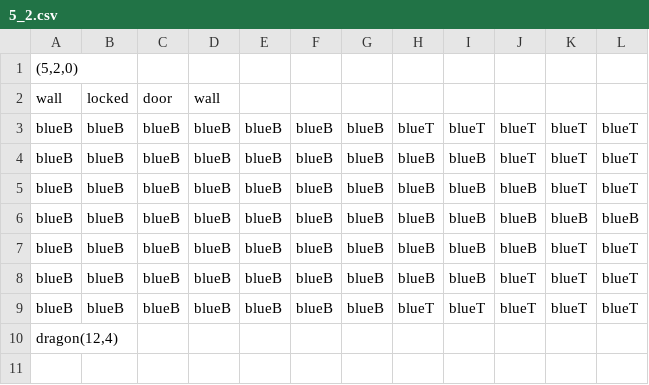
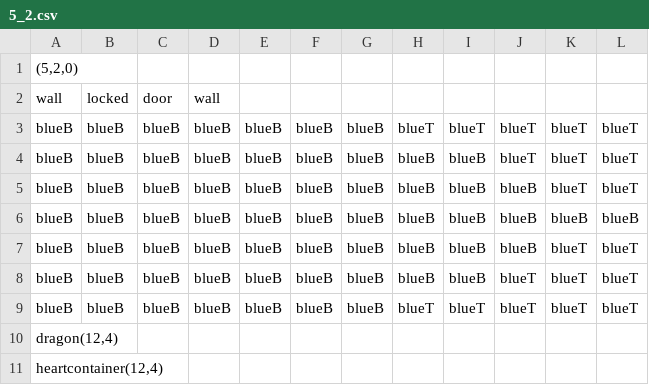
Before and after one commit to taystay/LOZ, a CSV file: LOZ/Content/bin/DesktopGL/Content/DugeonRooms/5_2.csv, drawn as a sheet.

Commit message:
Update 5_2.csv

```diff
--- a/LOZ/Content/bin/DesktopGL/Content/DugeonRooms/5_2.csv
+++ b/LOZ/Content/bin/DesktopGL/Content/DugeonRooms/5_2.csv
@@ -10 +10,2 @@ blueB,blueB,blueB,blueB,blueB,blueB,blueB,blueT,blueT,blueT,blueT,blueT
 "dragon(12,4)",,,,,,,,,,,
+"heartcontainer(12,4)",,,,,,,,,,,
```
